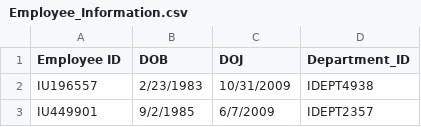
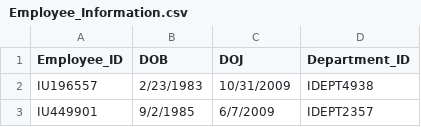
Before and after one commit to wpoon426/COMP-4522-ASG-2, a CSV file: data/Employee_Information.csv, drawn as a sheet; only a part is shown.

Commit message:
Added employee info to sql db

```diff
--- a/data/Employee_Information.csv
+++ b/data/Employee_Information.csv
@@ -1,2 +1,2 @@
-Employee ID,DOB,DOJ,Department_ID
+Employee_ID,DOB,DOJ,Department_ID
 IU196557,2/23/1983,10/31/2009,IDEPT4938
```
Also changed, not shown: 1 other file.
